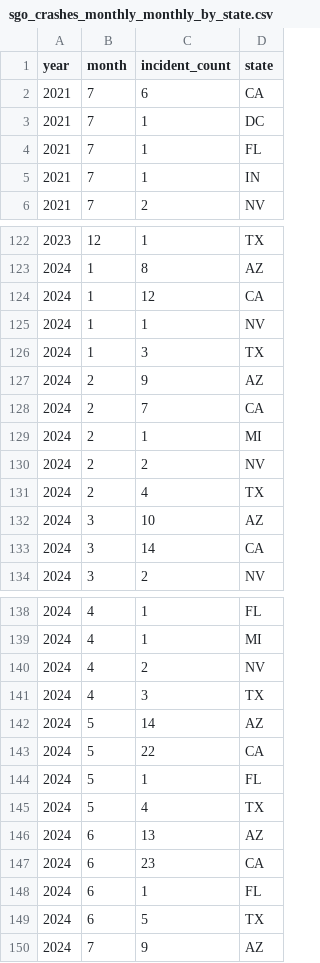
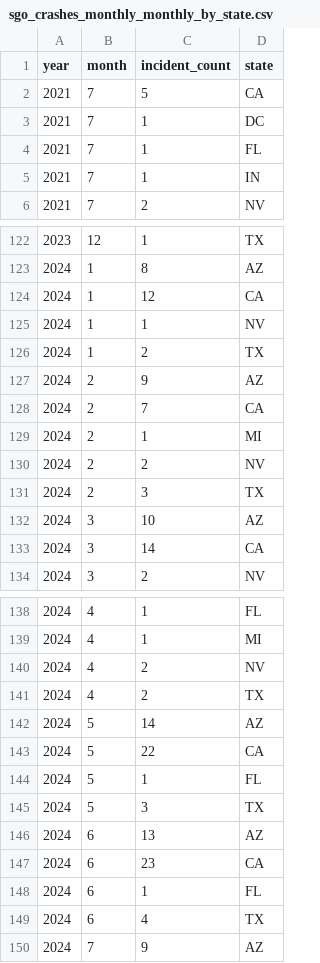
Before and after one commit to av-observatory/av-observatory-web, a CSV file: public/data/sgo_crashes_monthly_monthly_by_state.csv, drawn as a sheet; only a part is shown, gaps mark what is left out.

Commit message:
Sync SGO download monthly_by_state with deduplicated crash summary

```diff
--- a/public/data/sgo_crashes_monthly_monthly_by_state.csv
+++ b/public/data/sgo_crashes_monthly_monthly_by_state.csv
@@ -1,3 +1,3 @@
 year,month,incident_count,state
-2021,7,6,CA
+2021,7,5,CA
 2021,7,1,DC
@@ -125,3 +125,3 @@ year,month,incident_count,state
 2024,1,1,NV
-2024,1,3,TX
+2024,1,2,TX
 2024,2,9,AZ
@@ -130,3 +130,3 @@ year,month,incident_count,state
 2024,2,2,NV
-2024,2,4,TX
+2024,2,3,TX
 2024,3,10,AZ
@@ -140,3 +140,3 @@ year,month,incident_count,state
 2024,4,2,NV
-2024,4,3,TX
+2024,4,2,TX
 2024,5,14,AZ
@@ -144,3 +144,3 @@ year,month,incident_count,state
 2024,5,1,FL
-2024,5,4,TX
+2024,5,3,TX
 2024,6,13,AZ
@@ -148,3 +148,3 @@ year,month,incident_count,state
 2024,6,1,FL
-2024,6,5,TX
+2024,6,4,TX
 2024,7,9,AZ
```
